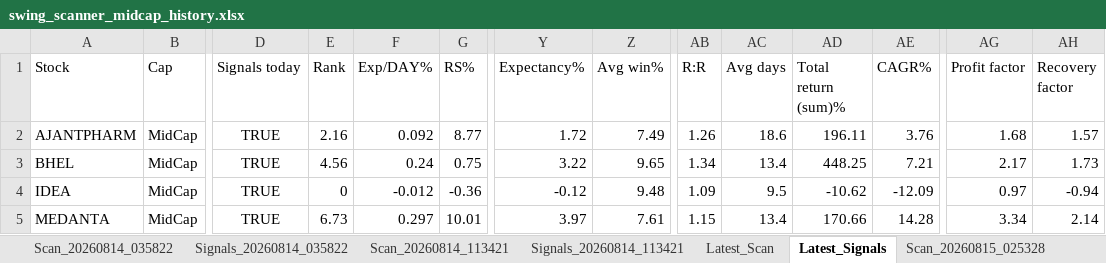
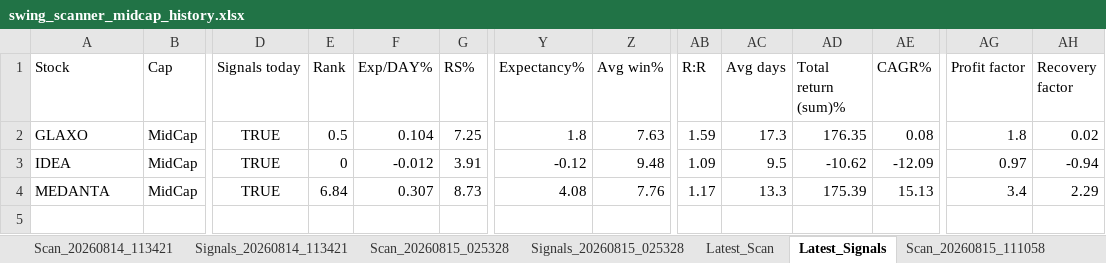
Before and after one commit to PavanSaiNekkala/Swing_Scanner_Latest, an Excel workbook: downloads/history/swing_scanner_midcap_history.xlsx, sheet Latest_Signals, drawn as a sheet; only a part is shown, gaps mark what is left out; values as stored, in another font and other column widths than the file's, no borders; removed rows and columns are numbered as before the commit, all else as after; rows hold the shown columns only; the diff names each change by its address in the sheet, - before the commit and + after, or states it on an @@ line.

```diff
--- a/downloads/history/swing_scanner_midcap_history.xlsx (sheet Latest_Signals)
+++ b/downloads/history/swing_scanner_midcap_history.xlsx (sheet Latest_Signals)
+sheet tab: Scan_20260815_111058
@@ sheet tab order changed: Scan_20260814_113421 | Signals_20260814_113421 | Scan_20260815_025328 | Signals_20260815_025328 | Latest_Scan | Latest_Signals | Scan_20260815_111058 @@
-row 2: AJANTPHARM | MidCap | TRUE | 2.16 | 0.092 | 8.77 | 1.72 | 7.49 | 1.26 | 18.6 | 196.11 | 3.76 | 1.68 | 1.57
-row 3: BHEL | MidCap | TRUE | 4.56 | 0.24 | 0.75 | 3.22 | 9.65 | 1.34 | 13.4 | 448.25 | 7.21 | 2.17 | 1.73
+row 2: GLAXO | MidCap | TRUE | 0.5 | 0.104 | 7.25 | 1.8 | 7.63 | 1.59 | 17.3 | 176.35 | 0.08 | 1.8 | 0.02
-G3 (RS%): -0.36
+G3 (RS%): 3.91
-E4 (Rank): 6.73
+E4 (Rank): 6.84
-F4 (Exp/DAY%): 0.297
+F4 (Exp/DAY%): 0.307
-G4 (RS%): 10.01
+G4 (RS%): 8.73
-Y4 (Expectancy%): 3.97
+Y4 (Expectancy%): 4.08
-Z4 (Avg win%): 7.61
+Z4 (Avg win%): 7.76
-AB4 (R:R): 1.15
+AB4 (R:R): 1.17
-AC4 (Avg days): 13.4
+AC4 (Avg days): 13.3
-AD4 (Total return (sum)%): 170.66
+AD4 (Total return (sum)%): 175.39
-AE4 (CAGR%): 14.28
+AE4 (CAGR%): 15.13
-AG4 (Profit factor): 3.34
+AG4 (Profit factor): 3.4
-AH4 (Recovery factor): 2.14
+AH4 (Recovery factor): 2.29
```
Also changed, not shown: sheet Latest_Scan, other sheet tabs.
